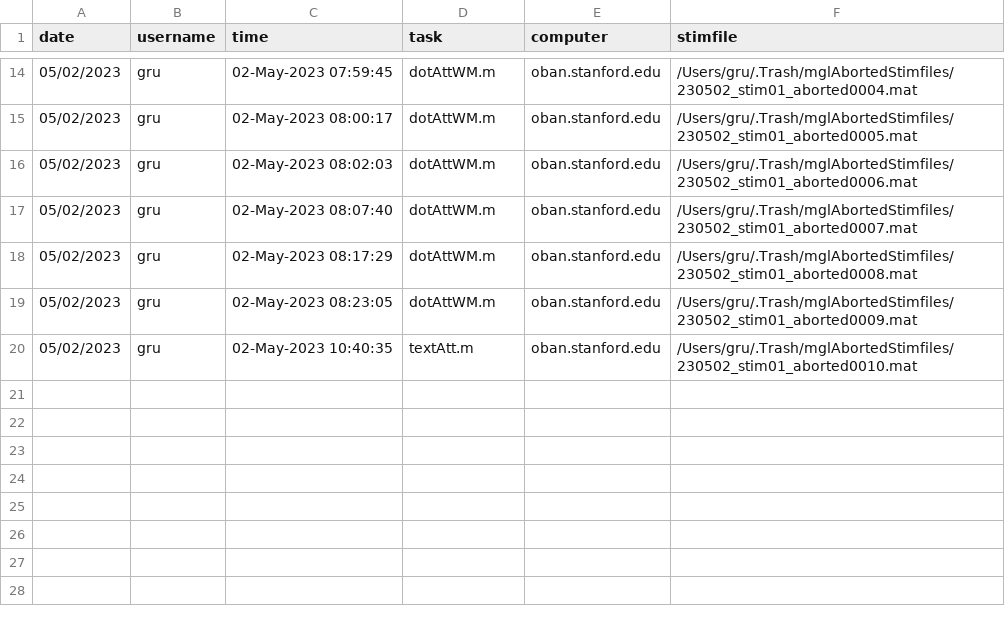
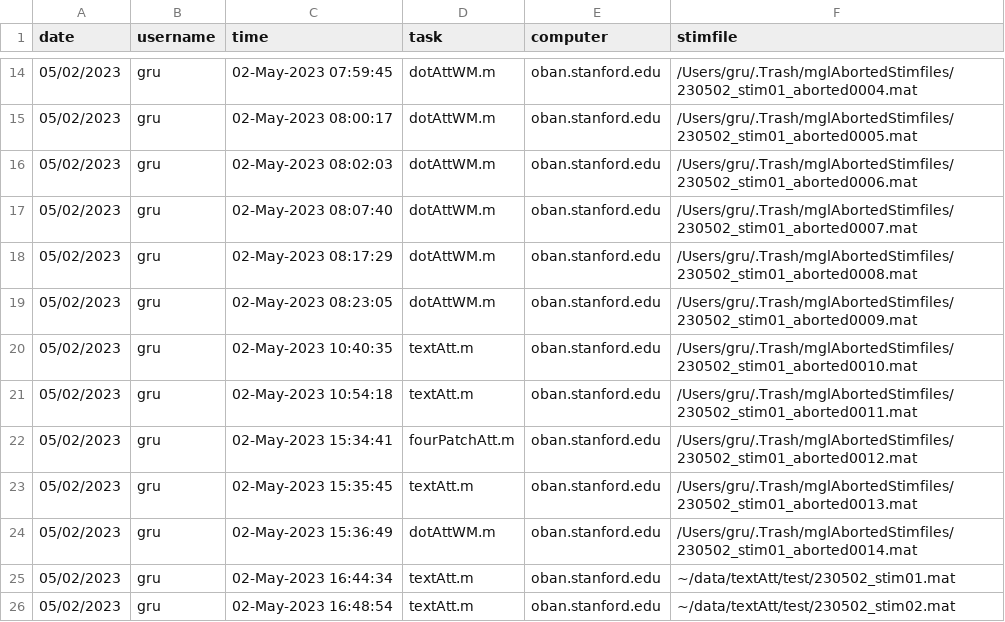
Before and after one commit to justingardner/grustim, a CSV file: nepr207/test.csv, drawn as a sheet; only a part is shown, gaps mark what is left out.

Commit message:
update nepr207 stim

```diff
--- a/nepr207/test.csv
+++ b/nepr207/test.csv
@@ -20 +20,7 @@ date,username,time,task,computer,stimfile
 05/02/2023,gru,02-May-2023 10:40:35,textAtt.m,oban.stanford.edu,/Users/gru/.Trash/mglAbortedStimfiles/230502_stim01_aborted0010.mat
+05/02/2023,gru,02-May-2023 10:54:18,textAtt.m,oban.stanford.edu,/Users/gru/.Trash/mglAbortedStimfiles/230502_stim01_aborted0011.mat
+05/02/2023,gru,02-May-2023 15:34:41,fourPatchAtt.m,oban.stanford.edu,/Users/gru/.Trash/mglAbortedStimfiles/230502_stim01_aborted0012.mat
+05/02/2023,gru,02-May-2023 15:35:45,textAtt.m,oban.stanford.edu,/Users/gru/.Trash/mglAbortedStimfiles/230502_stim01_aborted0013.mat
+05/02/2023,gru,02-May-2023 15:36:49,dotAttWM.m,oban.stanford.edu,/Users/gru/.Trash/mglAbortedStimfiles/230502_stim01_aborted0014.mat
+05/02/2023,gru,02-May-2023 16:44:34,textAtt.m,oban.stanford.edu,~/data/textAtt/test/230502_stim01.mat
+05/02/2023,gru,02-May-2023 16:48:54,textAtt.m,oban.stanford.edu,~/data/textAtt/test/230502_stim02.mat
```
Also changed, not shown: 10 other files.
